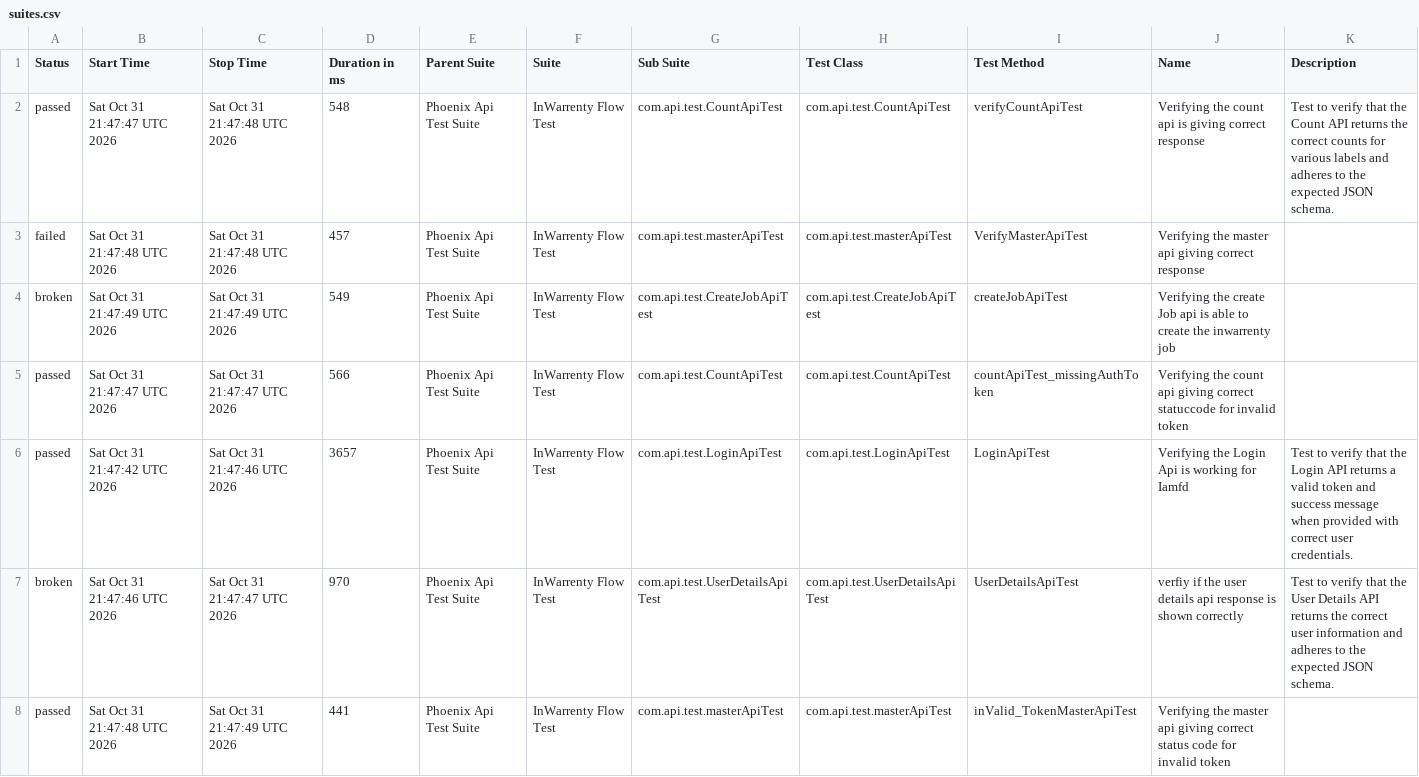
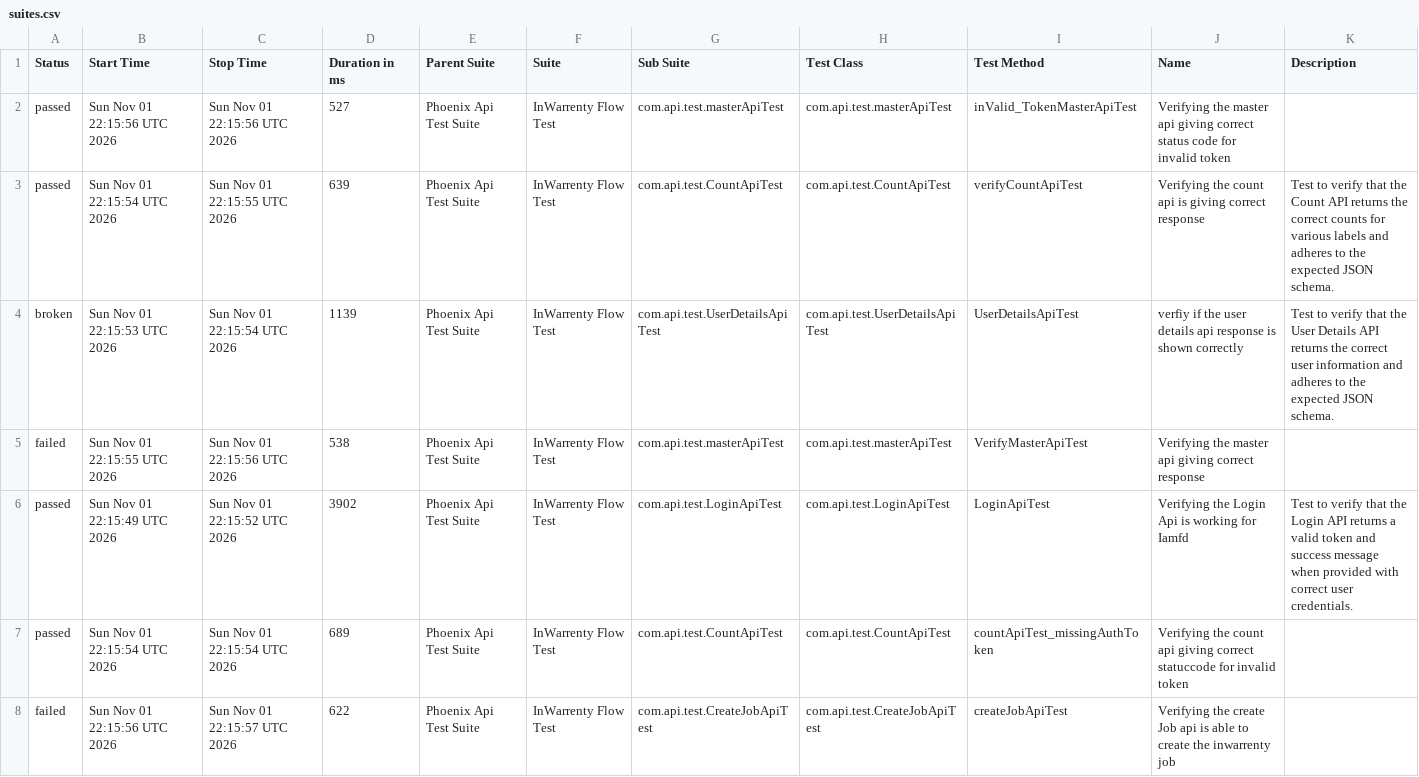
Before and after one commit to ganeshbs98/UI_APIFrameWork, a CSV file: data/suites.csv, drawn as a sheet.

```diff
--- a/data/suites.csv
+++ b/data/suites.csv
@@ -1,8 +1,8 @@
 "Status","Start Time","Stop Time","Duration in ms","Parent Suite","Suite","Sub Suite","Test Class","Test Method","Name","Description"
-"passed","Sat Oct 31 21:47:47 UTC 2026","Sat Oct 31 21:47:48 UTC 2026","548","Phoenix Api Test Suite","InWarrenty Flow Test","com.api.test.CountApiTest","com.api.test.CountApiTest","verifyCountApiTest","Verifying the count api  is giving correct response","Test to verify that the Count API returns the correct counts for various labels and adheres to the expected JSON schema."
-"failed","Sat Oct 31 21:47:48 UTC 2026","Sat Oct 31 21:47:48 UTC 2026","457","Phoenix Api Test Suite","InWarrenty Flow Test","com.api.test.masterApiTest","com.api.test.masterApiTest","VerifyMasterApiTest","Verifying the master api giving correct response",""
-"broken","Sat Oct 31 21:47:49 UTC 2026","Sat Oct 31 21:47:49 UTC 2026","549","Phoenix Api Test Suite","InWarrenty Flow Test","com.api.test.CreateJobApiTest","com.api.test.CreateJobApiTest","createJobApiTest","Verifying the create Job api is able to create the inwarrenty job",""
-"passed","Sat Oct 31 21:47:47 UTC 2026","Sat Oct 31 21:47:47 UTC 2026","566","Phoenix Api Test Suite","InWarrenty Flow Test","com.api.test.CountApiTest","com.api.test.CountApiTest","countApiTest_missingAuthToken","Verifying the count api giving correct statuccode for invalid token",""
-"passed","Sat Oct 31 21:47:42 UTC 2026","Sat Oct 31 21:47:46 UTC 2026","3657","Phoenix Api Test Suite","InWarrenty Flow Test","com.api.test.LoginApiTest","com.api.test.LoginApiTest","LoginApiTest","Verifying the Login Api is working for Iamfd","Test to verify that the Login API returns a valid token and success message when provided with correct user credentials."
-"broken","Sat Oct 31 21:47:46 UTC 2026","Sat Oct 31 21:47:47 UTC 2026","970","Phoenix Api Test Suite","InWarrenty Flow Test","com.api.test.UserDetailsApiTest","com.api.test.UserDetailsApiTest","UserDetailsApiTest","verfiy if the user details api response is  shown correctly","Test to verify that the User Details API returns the correct user information and adheres to the expected JSON schema."
-"passed","Sat Oct 31 21:47:48 UTC 2026","Sat Oct 31 21:47:49 UTC 2026","441","Phoenix Api Test Suite","InWarrenty Flow Test","com.api.test.masterApiTest","com.api.test.masterApiTest","inValid_TokenMasterApiTest","Verifying the master api giving correct status code for invalid token",""
+"passed","Sun Nov 01 22:15:56 UTC 2026","Sun Nov 01 22:15:56 UTC 2026","527","Phoenix Api Test Suite","InWarrenty Flow Test","com.api.test.masterApiTest","com.api.test.masterApiTest","inValid_TokenMasterApiTest","Verifying the master api giving correct status code for invalid token",""
+"passed","Sun Nov 01 22:15:54 UTC 2026","Sun Nov 01 22:15:55 UTC 2026","639","Phoenix Api Test Suite","InWarrenty Flow Test","com.api.test.CountApiTest","com.api.test.CountApiTest","verifyCountApiTest","Verifying the count api  is giving correct response","Test to verify that the Count API returns the correct counts for various labels and adheres to the expected JSON schema."
+"broken","Sun Nov 01 22:15:53 UTC 2026","Sun Nov 01 22:15:54 UTC 2026","1139","Phoenix Api Test Suite","InWarrenty Flow Test","com.api.test.UserDetailsApiTest","com.api.test.UserDetailsApiTest","UserDetailsApiTest","verfiy if the user details api response is  shown correctly","Test to verify that the User Details API returns the correct user information and adheres to the expected JSON schema."
+"failed","Sun Nov 01 22:15:55 UTC 2026","Sun Nov 01 22:15:56 UTC 2026","538","Phoenix Api Test Suite","InWarrenty Flow Test","com.api.test.masterApiTest","com.api.test.masterApiTest","VerifyMasterApiTest","Verifying the master api giving correct response",""
+"passed","Sun Nov 01 22:15:49 UTC 2026","Sun Nov 01 22:15:52 UTC 2026","3902","Phoenix Api Test Suite","InWarrenty Flow Test","com.api.test.LoginApiTest","com.api.test.LoginApiTest","LoginApiTest","Verifying the Login Api is working for Iamfd","Test to verify that the Login API returns a valid token and success message when provided with correct user credentials."
+"passed","Sun Nov 01 22:15:54 UTC 2026","Sun Nov 01 22:15:54 UTC 2026","689","Phoenix Api Test Suite","InWarrenty Flow Test","com.api.test.CountApiTest","com.api.test.CountApiTest","countApiTest_missingAuthToken","Verifying the count api giving correct statuccode for invalid token",""
+"failed","Sun Nov 01 22:15:56 UTC 2026","Sun Nov 01 22:15:57 UTC 2026","622","Phoenix Api Test Suite","InWarrenty Flow Test","com.api.test.CreateJobApiTest","com.api.test.CreateJobApiTest","createJobApiTest","Verifying the create Job api is able to create the inwarrenty job",""
```
Also changed, not shown: data/behaviors.csv, 55 other files.
